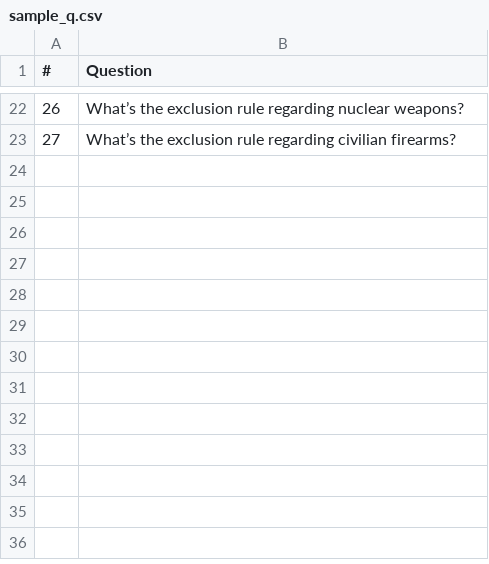
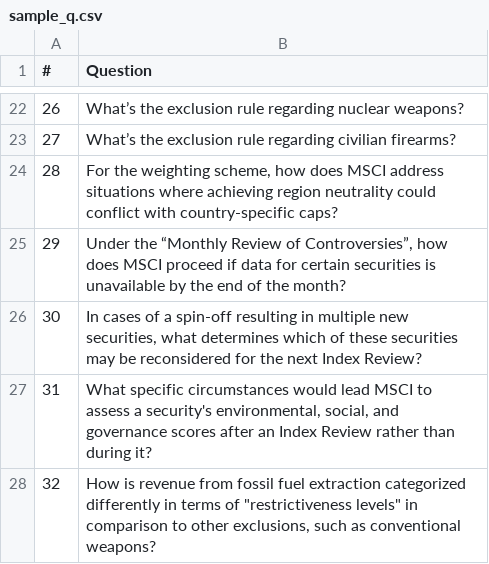
Before and after one commit to charlineshen/AI-Enabled-Index-Investing, a CSV file: evaluator-data/sample_q.csv, drawn as a sheet; only a part is shown, gaps mark what is left out; the diff names each change by its address in the sheet, - before the commit and + after, or states it on an @@ line.

Commit message:
clean up git repo and add question template per category

```diff
--- a/evaluator-data/sample_q.csv
+++ b/evaluator-data/sample_q.csv
+row 24: 28 | For the weighting scheme, how does MSCI address situations where achieving region neutrality could conflict with country-specific caps?
+row 25: 29 | Under the “Monthly Review of Controversies”, how does MSCI proceed if data for certain securities is unavailable by the end of the month?
+row 26: 30 | In cases of a spin-off resulting in multiple new securities, what determines which of these securities may be reconsidered for the next Index Review?
+row 27: 31 | What specific circumstances would lead MSCI to assess a security's environmental, social, and governance scores after an Index Review rather than during it?
+row 28: 32 | How is revenue from fossil fuel extraction categorized differently in terms of "restrictiveness levels" in comparison to other exclusions, such as conventional weapons?
```
Also changed, not shown: 19 other files.
